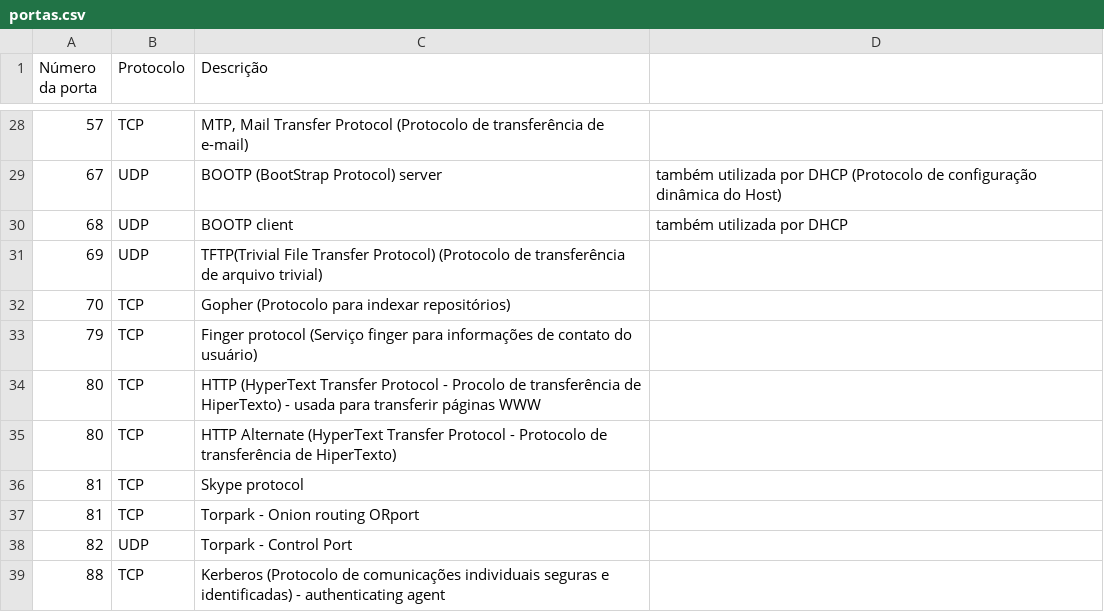
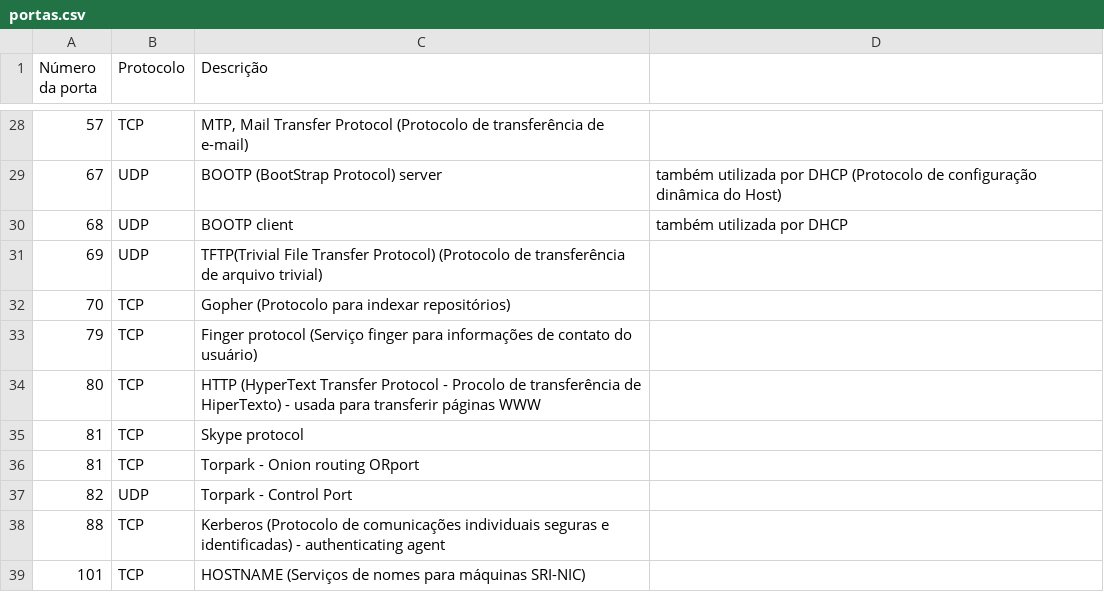
Before and after one commit to sidneypepo/ifrn, a CSV file: 2023.2/programacao_para_redes/06_netscan/portas.csv, drawn as a sheet; only a part is shown, gaps mark what is left out; the shorter side is filled out with more unchanged rows.

```diff
--- a/2023.2/programacao_para_redes/06_netscan/portas.csv
+++ b/2023.2/programacao_para_redes/06_netscan/portas.csv
@@ -34,3 +34,2 @@ Número da porta;Protocolo;Descrição
 80;TCP;HTTP (HyperText Transfer Protocol - Procolo de transferência de HiperTexto) - usada para transferir páginas WWW
-80;TCP;HTTP Alternate (HyperText Transfer Protocol - Protocolo de transferência de HiperTexto)
 81;TCP;Skype protocol
```
Also changed, not shown: 6 other files.
